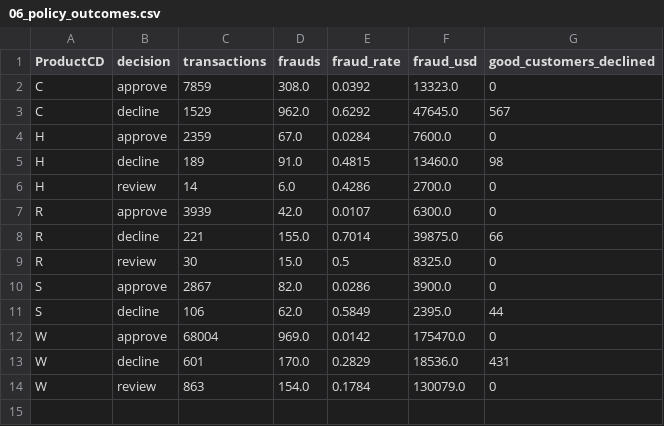
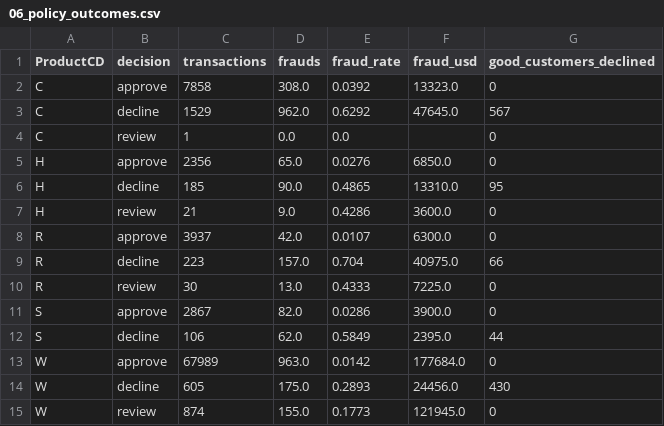
Before and after one commit to gabewat2003/fraud-detection-model, a CSV file: reports/sql/06_policy_outcomes.csv, drawn as a sheet.

```diff
--- a/reports/sql/06_policy_outcomes.csv
+++ b/reports/sql/06_policy_outcomes.csv
@@ -1,14 +1,15 @@
 ProductCD,decision,transactions,frauds,fraud_rate,fraud_usd,good_customers_declined
-C,approve,7859,308.0,0.0392,13323.0,0
+C,approve,7858,308.0,0.0392,13323.0,0
 C,decline,1529,962.0,0.6292,47645.0,567
-H,approve,2359,67.0,0.0284,7600.0,0
-H,decline,189,91.0,0.4815,13460.0,98
-H,review,14,6.0,0.4286,2700.0,0
-R,approve,3939,42.0,0.0107,6300.0,0
-R,decline,221,155.0,0.7014,39875.0,66
-R,review,30,15.0,0.5,8325.0,0
+C,review,1,0.0,0.0,,0
+H,approve,2356,65.0,0.0276,6850.0,0
+H,decline,185,90.0,0.4865,13310.0,95
+H,review,21,9.0,0.4286,3600.0,0
+R,approve,3937,42.0,0.0107,6300.0,0
+R,decline,223,157.0,0.704,40975.0,66
+R,review,30,13.0,0.4333,7225.0,0
 S,approve,2867,82.0,0.0286,3900.0,0
 S,decline,106,62.0,0.5849,2395.0,44
-W,approve,68004,969.0,0.0142,175470.0,0
-W,decline,601,170.0,0.2829,18536.0,431
-W,review,863,154.0,0.1784,130079.0,0
+W,approve,67989,963.0,0.0142,177684.0,0
+W,decline,605,175.0,0.2893,24456.0,430
+W,review,874,155.0,0.1773,121945.0,0
```
Also changed, not shown: reports/sensitivity.csv, 36 other files.
